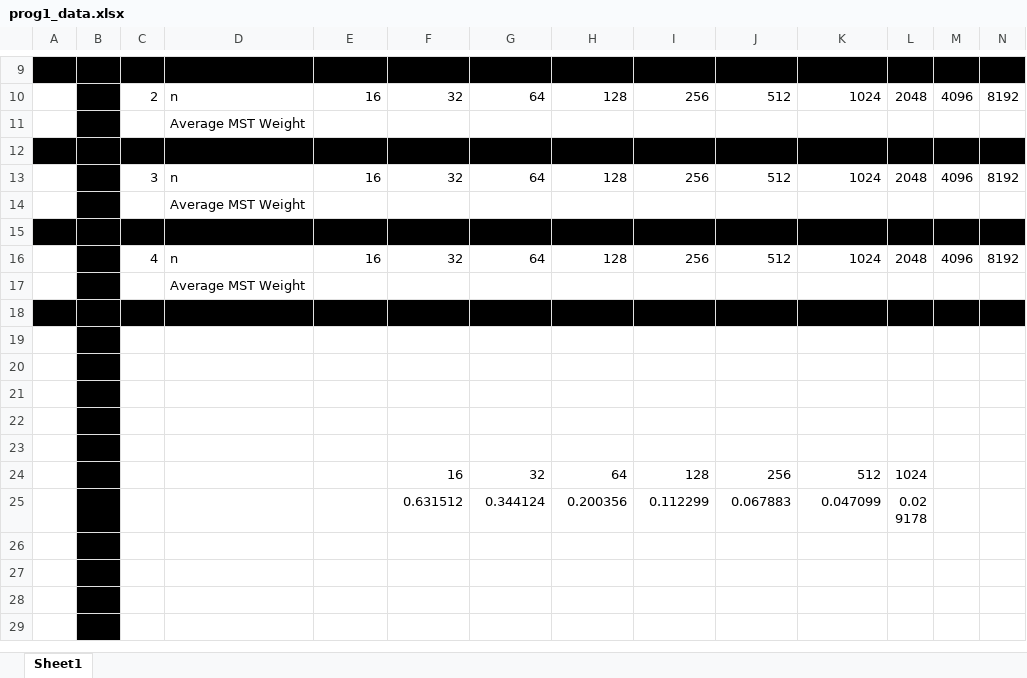
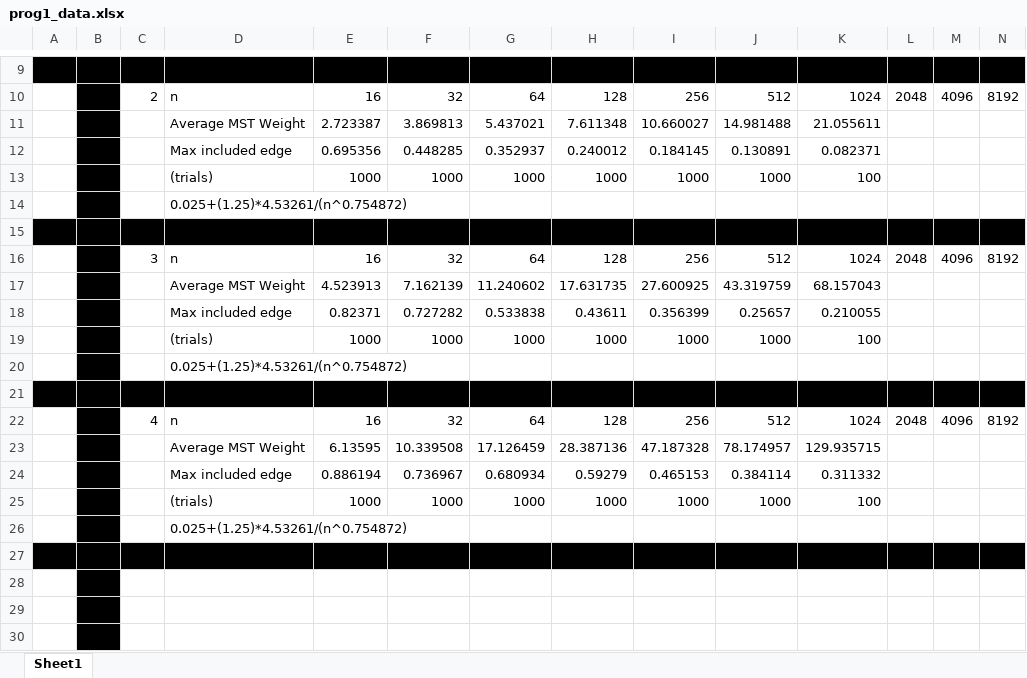
Before and after one commit to eiweil/124pset3, an Excel workbook: prog1_data.xlsx, sheet Sheet1, drawn as a sheet; only a part is shown, gaps mark what is left out; the shorter side is filled out with more unchanged rows; values as stored, in another font and other column widths than the file's, no borders; addresses are those after the commit; rows hold the shown columns only; the diff names each change by its address in the sheet, - before the commit and + after, or states it on an @@ line.

Commit message:
added more values to spreadsheet

```diff
--- a/prog1_data.xlsx (sheet Sheet1)
+++ b/prog1_data.xlsx (sheet Sheet1)
+row 11:  |  |  | Average MST Weight | 2.723387 | 3.869813 | 5.437021 | 7.611348 | 10.660027 | 14.981488 | 21.055611
+row 12:  |  |  | Max included edge | 0.695356 | 0.448285 | 0.352937 | 0.240012 | 0.184145 | 0.130891 | 0.082371
+row 13:  |  |  | (trials) | 1000 | 1000 | 1000 | 1000 | 1000 | 1000 | 100
-D14: Average MST Weight
+D14: 0.025+(1.25)*4.53261/(n^0.754872)
+row 17:  |  |  | Average MST Weight | 4.523913 | 7.162139 | 11.240602 | 17.631735 | 27.600925 | 43.319759 | 68.157043
+row 18:  |  |  | Max included edge | 0.82371 | 0.727282 | 0.533838 | 0.43611 | 0.356399 | 0.25657 | 0.210055
+row 19:  |  |  | (trials) | 1000 | 1000 | 1000 | 1000 | 1000 | 1000 | 100
-D20: Average MST Weight
+D20: 0.025+(1.25)*4.53261/(n^0.754872)
+row 23:  |  |  | Average MST Weight | 6.13595 | 10.339508 | 17.126459 | 28.387136 | 47.187328 | 78.174957 | 129.935715
+row 24:  |  |  | Max included edge | 0.886194 | 0.736967 | 0.680934 | 0.59279 | 0.465153 | 0.384114 | 0.311332
+row 25:  |  |  | (trials) | 1000 | 1000 | 1000 | 1000 | 1000 | 1000 | 100
-D26: Average MST Weight
+D26: 0.025+(1.25)*4.53261/(n^0.754872)
```
